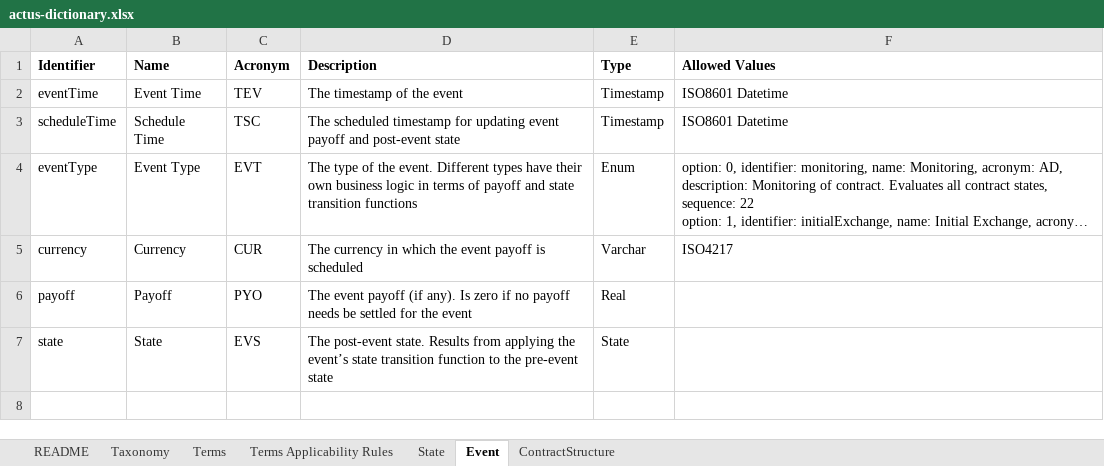
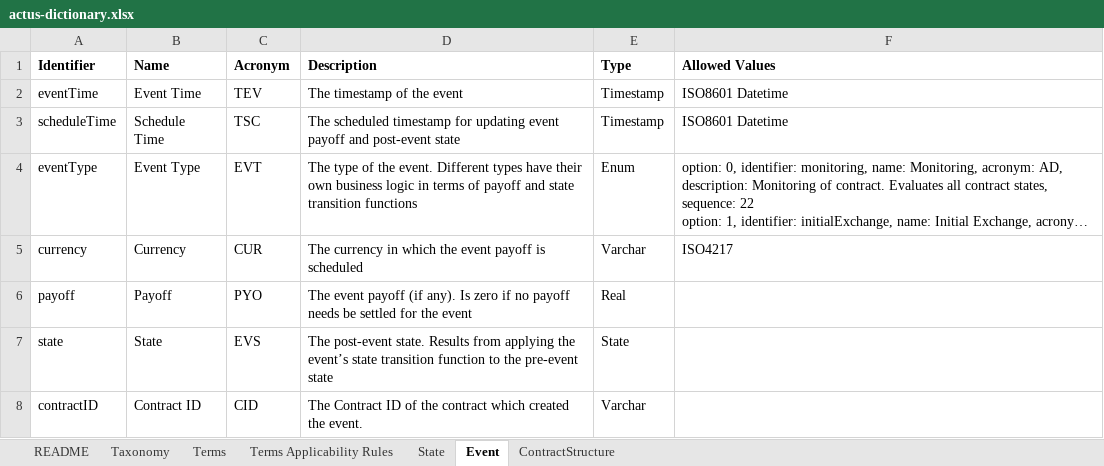
Before and after one commit to actusfrf/actus-dictionary, an Excel workbook: actus-dictionary.xlsx, sheet Event, drawn as a sheet; long unchanged cells end in …; values as stored, in another font and other column widths than the file's, no borders; the diff names each change by its address in the sheet, - before the commit and + after, or states it on an @@ line.

Commit message:
added contractID to the event object

```diff
--- a/actus-dictionary.xlsx (sheet Event)
+++ b/actus-dictionary.xlsx (sheet Event)
+row 8: contractID | Contract ID | CID | The Contract ID of the contract which created the event. | Varchar
```
Also changed, not shown: 2 other files.
